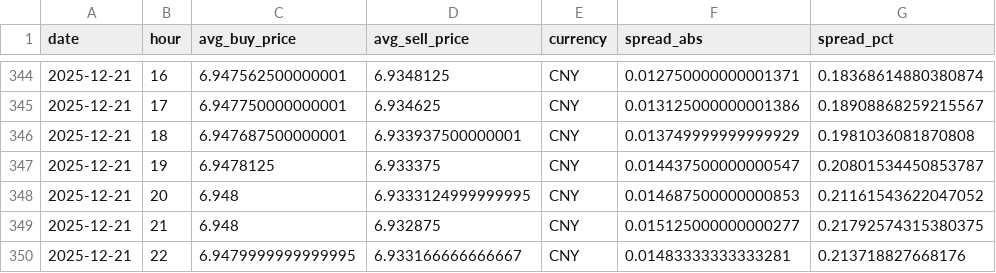
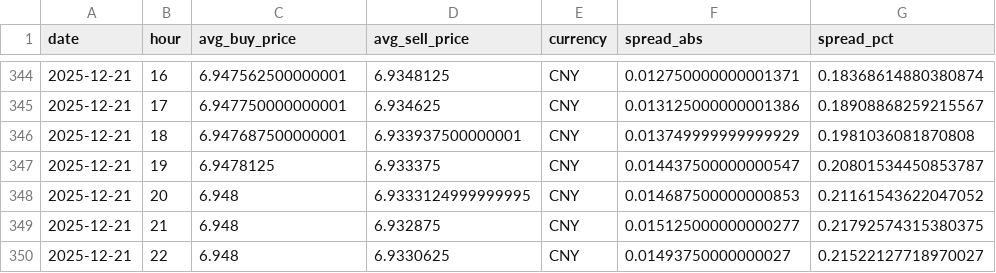
Before and after one commit to hec-dacm-p2p-2025/final-project, a CSV file: phase3_dashboard/exports/p2p_spread_by_currency/CNY_p2p_spread.csv, drawn as a sheet; only a part is shown, gaps mark what is left out.

```diff
--- a/phase3_dashboard/exports/p2p_spread_by_currency/CNY_p2p_spread.csv
+++ b/phase3_dashboard/exports/p2p_spread_by_currency/CNY_p2p_spread.csv
@@ -349,2 +349,2 @@ date,hour,avg_buy_price,avg_sell_price,currency,spread_abs,spread_pct
 2025-12-21,21,6.948,6.932875,CNY,0.015125000000000277,0.21792574315380375
-2025-12-21,22,6.9479999999999995,6.933166666666667,CNY,0.01483333333333281,0.213718827668176
+2025-12-21,22,6.948,6.9330625,CNY,0.01493750000000027,0.21522127718970027
```
Also changed, not shown: phase3_dashboard/exports/intraday_profile_by_currency/ARS_intraday_profile.csv, phase3_dashboard/exports/intraday_profile_by_currency/MXN_intraday_profile.csv, 54 other files.
